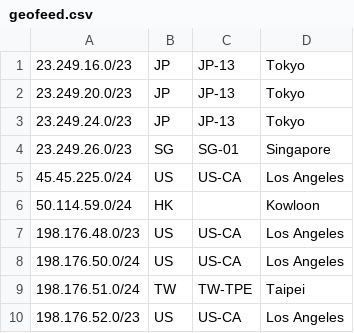
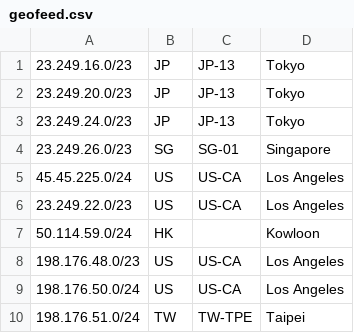
Before and after one commit to primesecuritycorp/geofeed, a CSV file: geofeed.csv, drawn as a sheet; only a part is shown; the shorter side is filled out with more unchanged rows; the diff names each change by its address in the sheet, - before the commit and + after, or states it on an @@ line.

Commit message:
Update geofeed.csv

```diff
--- a/geofeed.csv
+++ b/geofeed.csv
+row 6: 23.249.22.0/23 | US | US-CA | Los Angeles
```
